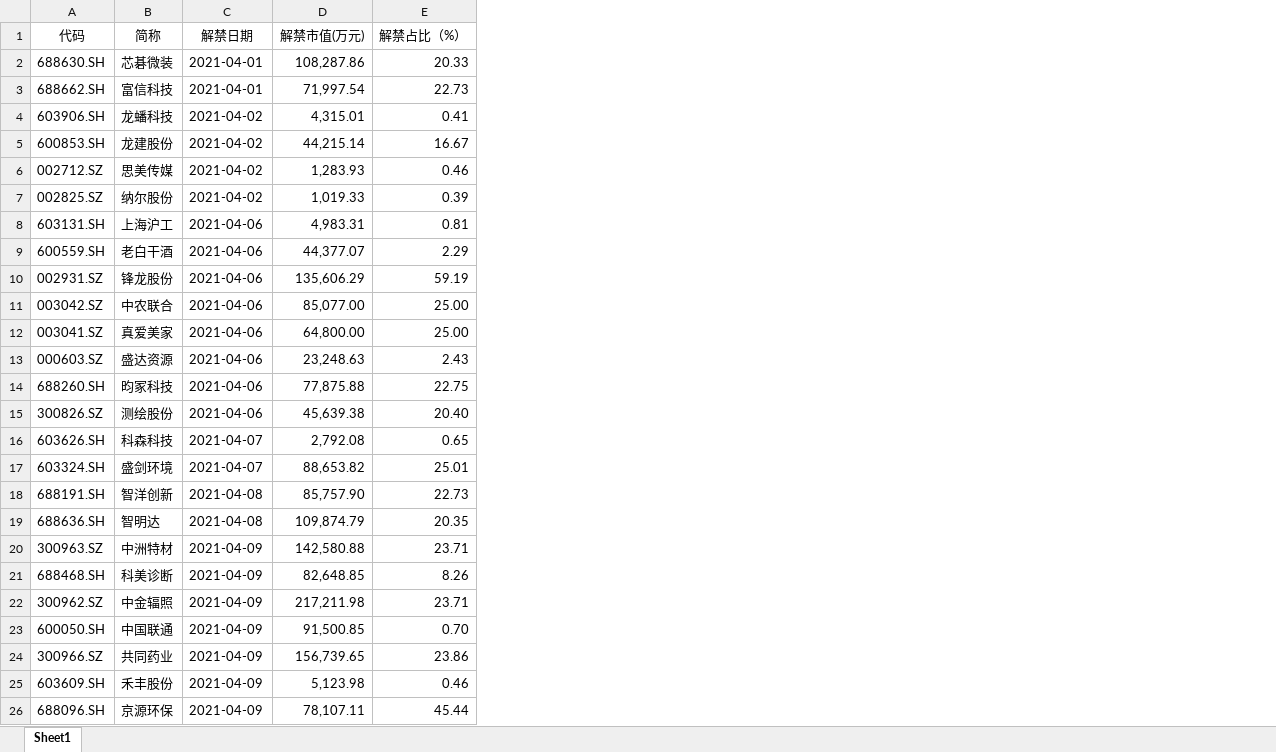
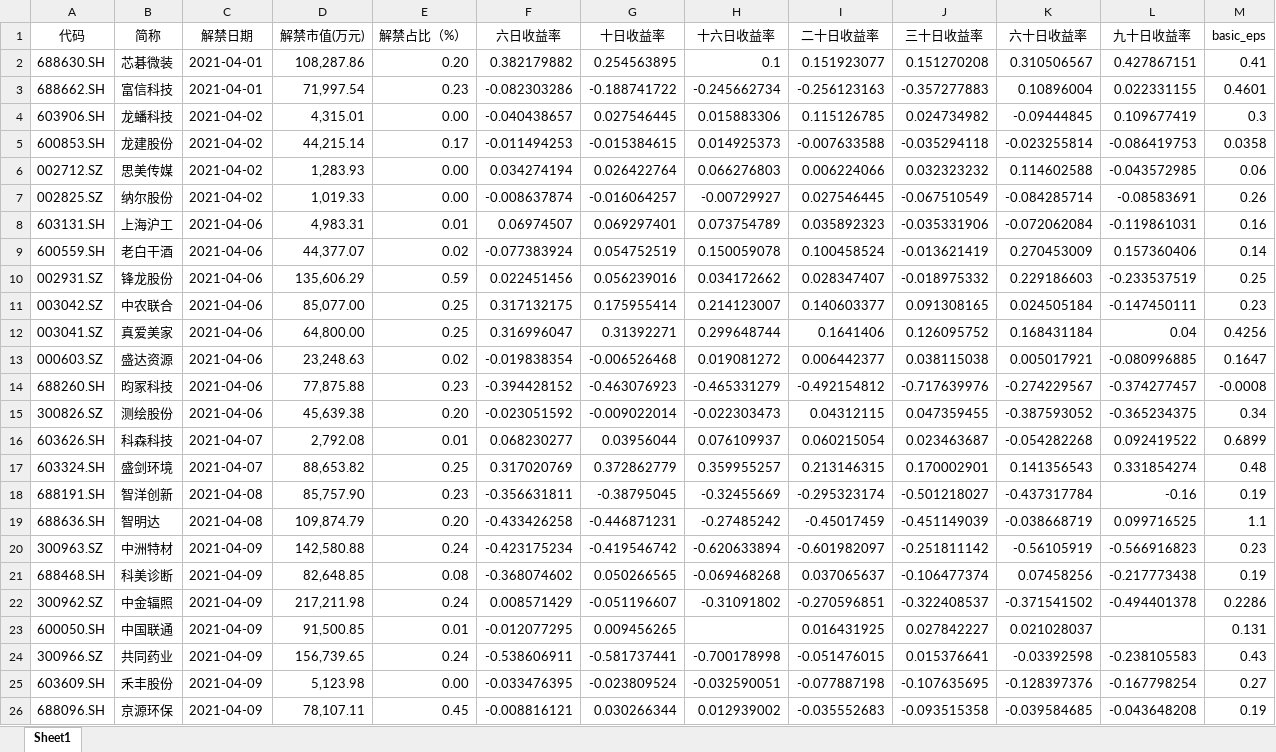
Before and after one commit to Eliseowzy/RestrictStockAnalysis, an Excel workbook: data/聚类数据集.xlsx, sheet Sheet1, drawn as a sheet; only a part is shown; values as stored, in another font and other column widths than the file's, no borders; the diff covers the shown part only; the diff names each change by its address in the sheet, - before the commit and + after, or states it on an @@ line.

```diff
--- a/data/聚类数据集.xlsx (sheet Sheet1)
+++ b/data/聚类数据集.xlsx (sheet Sheet1)
+column F (六日收益率), rows 2-26: 0.382179882 | -0.082303286 | -0.040438657 | -0.011494253 | 0.034274194 | -0.008637874 | 0.06974507 | -0.077383924 | 0.022451456 | 0.317132175 | 0.316996047 | -0.019838354 | -0.394428152 | -0.023051592 | 0.068230277 | 0.317020769 | -0.356631811 | -0.433426258 | -0.423175234 | -0.368074602 | 0.008571429 | -0.012077295 | -0.538606911 | -0.033476395 | -0.008816121
+column G (十日收益率), rows 2-26: 0.254563895 | -0.188741722 | 0.027546445 | -0.015384615 | 0.026422764 | -0.016064257 | 0.069297401 | 0.054752519 | 0.056239016 | 0.175955414 | 0.31392271 | -0.006526468 | -0.463076923 | -0.009022014 | 0.03956044 | 0.372862779 | -0.38795045 | -0.446871231 | -0.419546742 | 0.050266565 | -0.051196607 | 0.009456265 | -0.581737441 | -0.023809524 | 0.030266344
+column H (十六日收益率), rows 2-26: 0.1 | -0.245662734 | 0.015883306 | 0.014925373 | 0.066276803 | -0.00729927 | 0.073754789 | 0.150059078 | 0.034172662 | 0.214123007 | 0.299648744 | 0.019081272 | -0.465331279 | -0.022303473 | 0.076109937 | 0.359955257 | -0.32455669 | -0.27485242 | -0.620633894 | -0.069468268 | -0.31091802 |  | -0.700178998 | -0.032590051 | 0.012939002
+column I (二十日收益率), rows 2-26: 0.151923077 | -0.256123163 | 0.115126785 | -0.007633588 | 0.006224066 | 0.027546445 | 0.035892323 | 0.100458524 | 0.028347407 | 0.140603377 | 0.1641406 | 0.006442377 | -0.492154812 | 0.04312115 | 0.060215054 | 0.213146315 | -0.295323174 | -0.45017459 | -0.601982097 | 0.037065637 | -0.270596851 | 0.016431925 | -0.051476015 | -0.077887198 | -0.035552683
+column J (三十日收益率), rows 2-26: 0.151270208 | -0.357277883 | 0.024734982 | -0.035294118 | 0.032323232 | -0.067510549 | -0.035331906 | -0.013621419 | -0.018975332 | 0.091308165 | 0.126095752 | 0.038115038 | -0.717639976 | 0.047359455 | 0.023463687 | 0.170002901 | -0.501218027 | -0.451149039 | -0.251811142 | -0.106477374 | -0.322408537 | 0.027842227 | 0.015376641 | -0.107635695 | -0.093515358
+column K (六十日收益率), rows 2-26: 0.310506567 | 0.10896004 | -0.09444845 | -0.023255814 | 0.114602588 | -0.084285714 | -0.072062084 | 0.270453009 | 0.229186603 | 0.024505184 | 0.168431184 | 0.005017921 | -0.274229567 | -0.387593052 | -0.054282268 | 0.141356543 | -0.437317784 | -0.038668719 | -0.56105919 | 0.07458256 | -0.371541502 | 0.021028037 | -0.03392598 | -0.128397376 | -0.039584685
+column L (九十日收益率), rows 2-26: 0.427867151 | 0.022331155 | 0.109677419 | -0.086419753 | -0.043572985 | -0.08583691 | -0.119861031 | 0.157360406 | -0.233537519 | -0.147450111 | 0.04 | -0.080996885 | -0.374277457 | -0.365234375 | 0.092419522 | 0.331854274 | -0.16 | 0.099716525 | -0.566916823 | -0.217773438 | -0.494401378 |  | -0.238105583 | -0.167798254 | -0.043648208
+column M (basic_eps), rows 2-26: 0.41 | 0.4601 | 0.3 | 0.0358 | 0.06 | 0.26 | 0.16 | 0.14 | 0.25 | 0.23 | 0.4256 | 0.1647 | -0.0008 | 0.34 | 0.6899 | 0.48 | 0.19 | 1.1 | 0.23 | 0.19 | 0.2286 | 0.131 | 0.43 | 0.27 | 0.19
-E2 (解禁占比（%）): 20.33
+E2 (解禁占比（%）): 0.20
-E3 (解禁占比（%）): 22.73
+E3 (解禁占比（%）): 0.23
-E4 (解禁占比（%）): 0.41
+E4 (解禁占比（%）): 0.00
-E5 (解禁占比（%）): 16.67
+E5 (解禁占比（%）): 0.17
-E6 (解禁占比（%）): 0.46
+E6 (解禁占比（%）): 0.00
-E7 (解禁占比（%）): 0.39
+E7 (解禁占比（%）): 0.00
-E8 (解禁占比（%）): 0.81
+E8 (解禁占比（%）): 0.01
-E9 (解禁占比（%）): 2.29
+E9 (解禁占比（%）): 0.02
-E10 (解禁占比（%）): 59.19
+E10 (解禁占比（%）): 0.59
-E11:E12 (解禁占比（%）): 25.00
+E11:E12 (解禁占比（%）): 0.25
-E13 (解禁占比（%）): 2.43
+E13 (解禁占比（%）): 0.02
-E14 (解禁占比（%）): 22.75
+E14 (解禁占比（%）): 0.23
-E15 (解禁占比（%）): 20.40
+E15 (解禁占比（%）): 0.20
-E16 (解禁占比（%）): 0.65
+E16 (解禁占比（%）): 0.01
-E17 (解禁占比（%）): 25.01
+E17 (解禁占比（%）): 0.25
-E18 (解禁占比（%）): 22.73
+E18 (解禁占比（%）): 0.23
-E19 (解禁占比（%）): 20.35
+E19 (解禁占比（%）): 0.20
-E20 (解禁占比（%）): 23.71
+E20 (解禁占比（%）): 0.24
-E21 (解禁占比（%）): 8.26
+E21 (解禁占比（%）): 0.08
-E22 (解禁占比（%）): 23.71
+E22 (解禁占比（%）): 0.24
-E23 (解禁占比（%）): 0.70
+E23 (解禁占比（%）): 0.01
-E24 (解禁占比（%）): 23.86
+E24 (解禁占比（%）): 0.24
-E25 (解禁占比（%）): 0.46
+E25 (解禁占比（%）): 0.00
-E26 (解禁占比（%）): 45.44
+E26 (解禁占比（%）): 0.45
```
Also changed, not shown: 143 edited cells elsewhere in this sheet, 12 other files.
